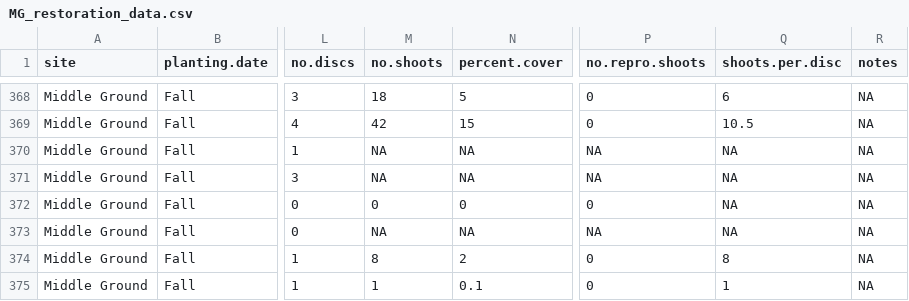
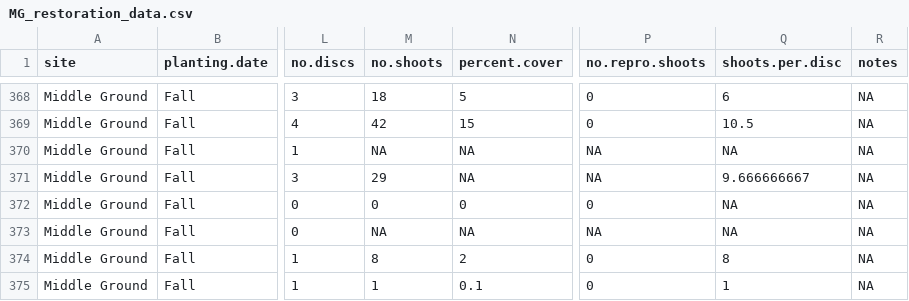
Before and after one commit to schenckf/MG2017Restoration, a CSV file: MG_restoration_data.csv, drawn as a sheet; only a part is shown, gaps mark what is left out; the diff names each change by its address in the sheet, - before the commit and + after, or states it on an @@ line.

Commit message:
plotting data

```diff
--- a/MG_restoration_data.csv
+++ b/MG_restoration_data.csv
-M371 (no.shoots): NA
+M371 (no.shoots): 29
-Q371 (shoots.per.disc): NA
+Q371 (shoots.per.disc): 9.666666667
```
Also changed, not shown: 1 other file.
